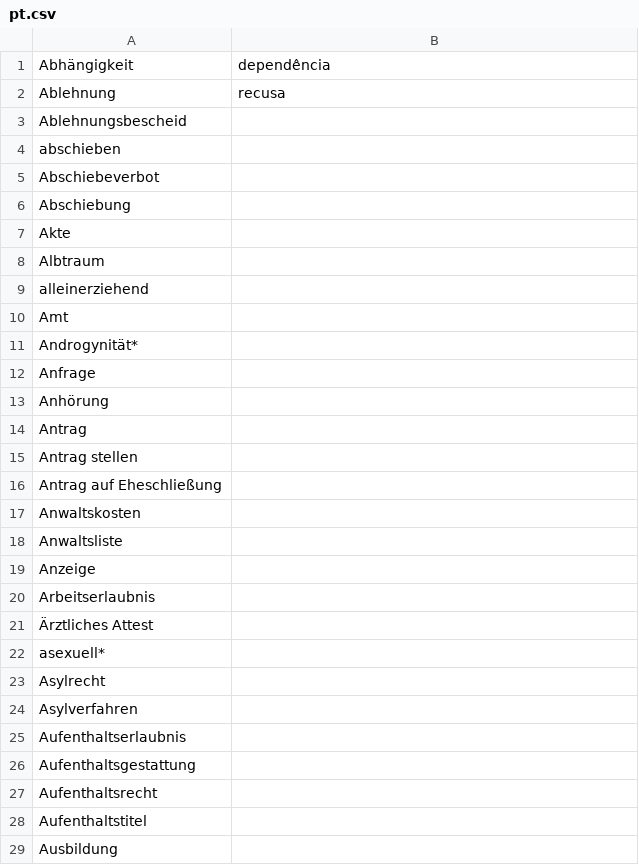
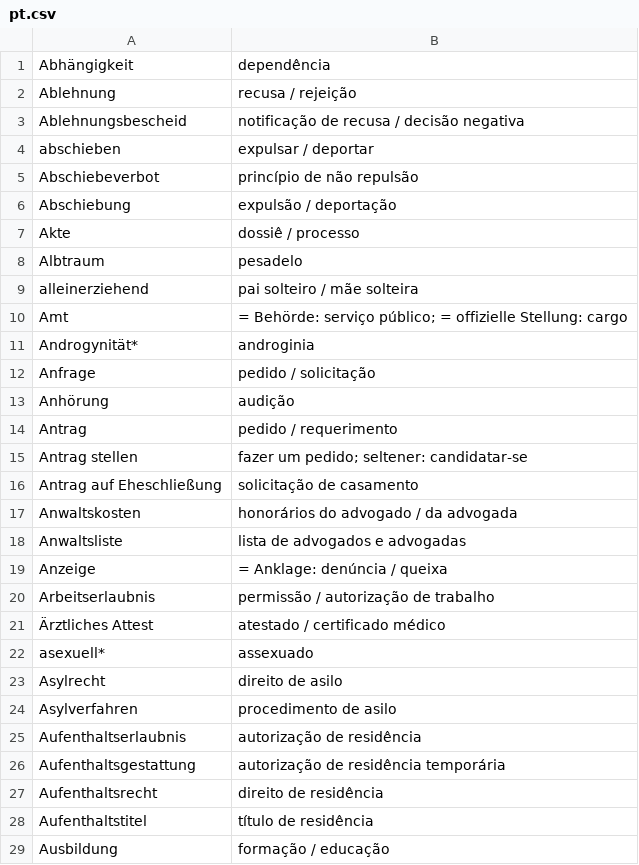
Before and after one commit to kub-berlin/glossar, a CSV file: data/pt.csv, drawn as a sheet; only a part is shown; the diff covers the shown part only.

Commit message:
add Portuguese translations

```diff
--- a/data/pt.csv
+++ b/data/pt.csv
@@ -1,29 +1,29 @@
 "Abhängigkeit","dependência"
-"Ablehnung","recusa"
-"Ablehnungsbescheid",""
-"abschieben",""
-"Abschiebeverbot",""
-"Abschiebung",""
-"Akte",""
-"Albtraum",""
-"alleinerziehend",""
-"Amt",""
-"Androgynität*",""
-"Anfrage",""
-"Anhörung",""
-"Antrag",""
-"Antrag stellen",""
-"Antrag auf Eheschließung",""
-"Anwaltskosten",""
-"Anwaltsliste",""
-"Anzeige",""
-"Arbeitserlaubnis",""
-"Ärztliches Attest",""
-"asexuell*",""
-"Asylrecht",""
-"Asylverfahren",""
-"Aufenthaltserlaubnis",""
-"Aufenthaltsgestattung",""
-"Aufenthaltsrecht",""
-"Aufenthaltstitel",""
-"Ausbildung",""
+"Ablehnung","recusa / rejeição"
+"Ablehnungsbescheid","notificação de recusa / decisão negativa"
+"abschieben","expulsar / deportar"
+"Abschiebeverbot","princípio de não repulsão"
+"Abschiebung","expulsão / deportação"
+"Akte","dossiê / processo"
+"Albtraum","pesadelo"
+"alleinerziehend","pai solteiro / mãe solteira"
+"Amt","= Behörde: serviço público; = offizielle Stellung: cargo"
+"Androgynität*","androginia"
+"Anfrage","pedido / solicitação"
+"Anhörung","audição"
+"Antrag","pedido / requerimento"
+"Antrag stellen","fazer um pedido; seltener: candidatar-se"
+"Antrag auf Eheschließung","solicitação de casamento"
+"Anwaltskosten","honorários do advogado / da advogada"
+"Anwaltsliste","lista de advogados e advogadas"
+"Anzeige","= Anklage: denúncia / queixa"
+"Arbeitserlaubnis","permissão / autorização de trabalho"
+"Ärztliches Attest","atestado / certificado médico"
+"asexuell*","assexuado"
+"Asylrecht","direito de asilo"
+"Asylverfahren","procedimento de asilo"
+"Aufenthaltserlaubnis","autorização de residência"
+"Aufenthaltsgestattung","autorização de residência temporária"
+"Aufenthaltsrecht","direito de residência"
+"Aufenthaltstitel","título de residência"
+"Ausbildung","formação / educação"
```
Also changed, not shown: 53 edited cells elsewhere in this file.
